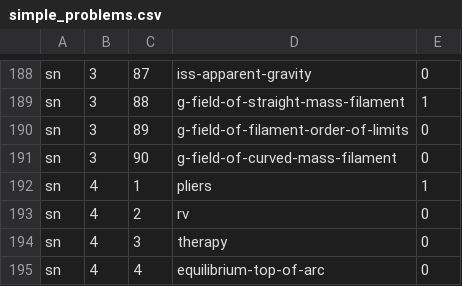
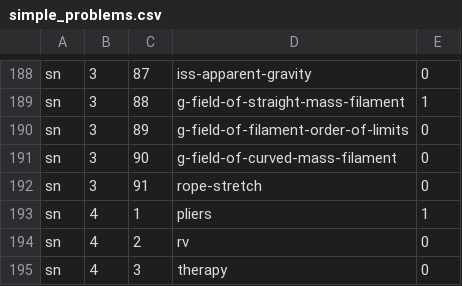
Before and after one commit to bkasel/lm, a CSV file: data/per_book/simple_problems.csv, drawn as a sheet; only a part is shown, gaps mark what is left out; the shorter side is filled out with more unchanged rows.

```diff
--- a/data/per_book/simple_problems.csv
+++ b/data/per_book/simple_problems.csv
@@ -191,2 +191,3 @@ sn,3,89,g-field-of-filament-order-of-limits,0
 sn,3,90,g-field-of-curved-mass-filament,0
+sn,3,91,rope-stretch,0
 sn,4,1,pliers,1
```
Also changed, not shown: data/per_book/lm_problems.csv, data/per_book/me_problems.csv, 9 other files.
